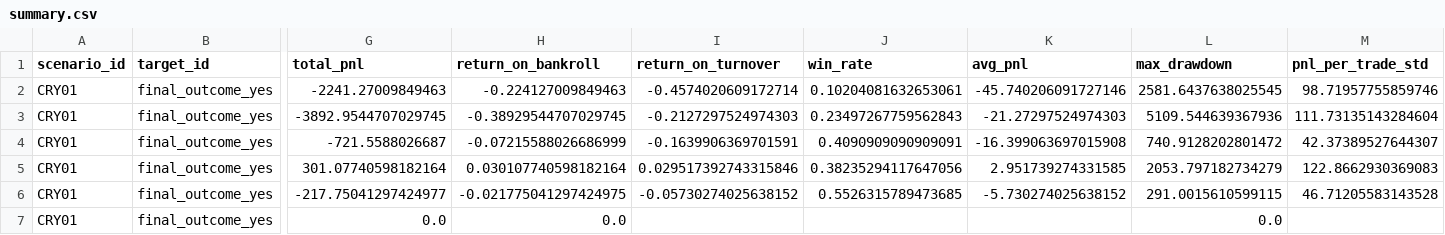
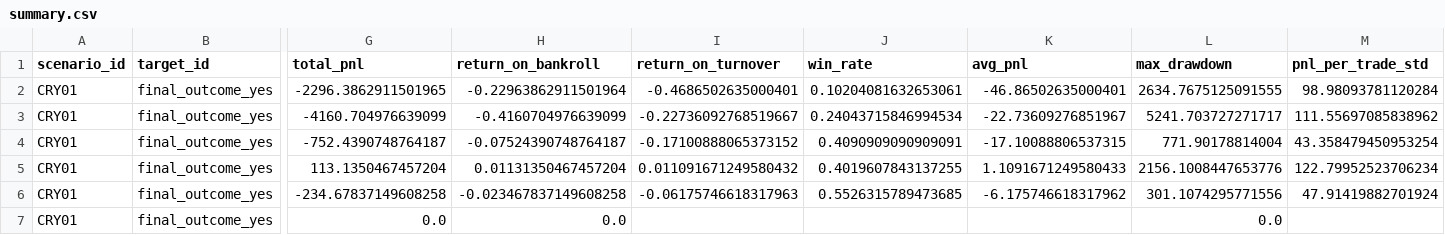
Before and after one commit to luciowlx/polymarket-minitest-reports, a CSV file: simtrade/2026-07-17/summary.csv, drawn as a sheet; only a part is shown, gaps mark what is left out; the diff covers the shown part only; the diff names each change by its address in the sheet, - before the commit and + after, or states it on an @@ line.

```diff
--- a/simtrade/2026-07-17/summary.csv
+++ b/simtrade/2026-07-17/summary.csv
-G2 (total_pnl): -2241.27009849463
+G2 (total_pnl): -2296.3862911501965
-H2 (return_on_bankroll): -0.224127009849463
+H2 (return_on_bankroll): -0.22963862911501964
-I2 (return_on_turnover): -0.4574020609172714
+I2 (return_on_turnover): -0.4686502635000401
-K2 (avg_pnl): -45.740206091727146
+K2 (avg_pnl): -46.86502635000401
-L2 (max_drawdown): 2581.6437638025545
+L2 (max_drawdown): 2634.7675125091555
-M2 (pnl_per_trade_std): 98.71957755859746
+M2 (pnl_per_trade_std): 98.98093781120284
-G3 (total_pnl): -3892.9544707029745
+G3 (total_pnl): -4160.704976639099
-H3 (return_on_bankroll): -0.38929544707029745
+H3 (return_on_bankroll): -0.4160704976639099
-I3 (return_on_turnover): -0.2127297524974303
+I3 (return_on_turnover): -0.22736092768519667
-J3 (win_rate): 0.23497267759562843
+J3 (win_rate): 0.24043715846994534
-K3 (avg_pnl): -21.27297524974303
+K3 (avg_pnl): -22.73609276851967
-L3 (max_drawdown): 5109.544639367936
+L3 (max_drawdown): 5241.703727271717
-M3 (pnl_per_trade_std): 111.73135143284604
+M3 (pnl_per_trade_std): 111.55697085838962
-G4 (total_pnl): -721.5588026687
+G4 (total_pnl): -752.4390748764187
-H4 (return_on_bankroll): -0.07215588026686999
+H4 (return_on_bankroll): -0.07524390748764187
-I4 (return_on_turnover): -0.1639906369701591
+I4 (return_on_turnover): -0.17100888065373152
-K4 (avg_pnl): -16.399063697015908
+K4 (avg_pnl): -17.10088806537315
-L4 (max_drawdown): 740.9128202801472
+L4 (max_drawdown): 771.90178814004
-M4 (pnl_per_trade_std): 42.37389527644307
+M4 (pnl_per_trade_std): 43.358479450953254
-G5 (total_pnl): 301.07740598182164
+G5 (total_pnl): 113.1350467457204
-H5 (return_on_bankroll): 0.030107740598182164
+H5 (return_on_bankroll): 0.01131350467457204
-I5 (return_on_turnover): 0.029517392743315846
+I5 (return_on_turnover): 0.011091671249580432
-J5 (win_rate): 0.38235294117647056
+J5 (win_rate): 0.4019607843137255
-K5 (avg_pnl): 2.951739274331585
+K5 (avg_pnl): 1.1091671249580433
-L5 (max_drawdown): 2053.797182734279
+L5 (max_drawdown): 2156.1008447653776
-M5 (pnl_per_trade_std): 122.8662930369083
+M5 (pnl_per_trade_std): 122.79952523706234
-G6 (total_pnl): -217.75041297424977
+G6 (total_pnl): -234.67837149608258
-H6 (return_on_bankroll): -0.021775041297424975
+H6 (return_on_bankroll): -0.023467837149608258
-I6 (return_on_turnover): -0.05730274025638152
+I6 (return_on_turnover): -0.06175746618317963
-K6 (avg_pnl): -5.730274025638152
+K6 (avg_pnl): -6.175746618317962
-L6 (max_drawdown): 291.0015610599115
+L6 (max_drawdown): 301.1074295771556
-M6 (pnl_per_trade_std): 46.71205583143528
+M6 (pnl_per_trade_std): 47.91419882701924
```
Also changed, not shown: 23 edited cells elsewhere in this file, 24 other files.
